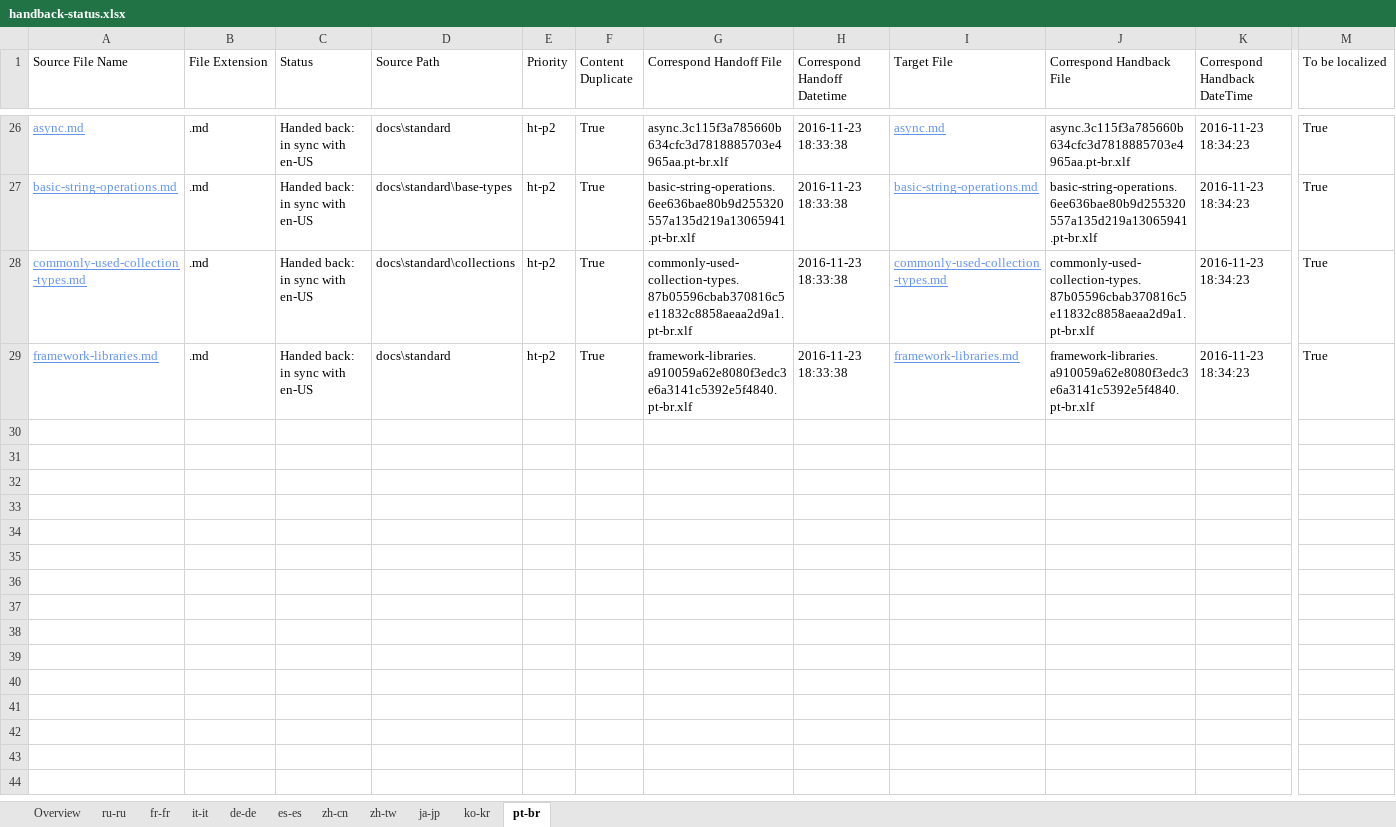
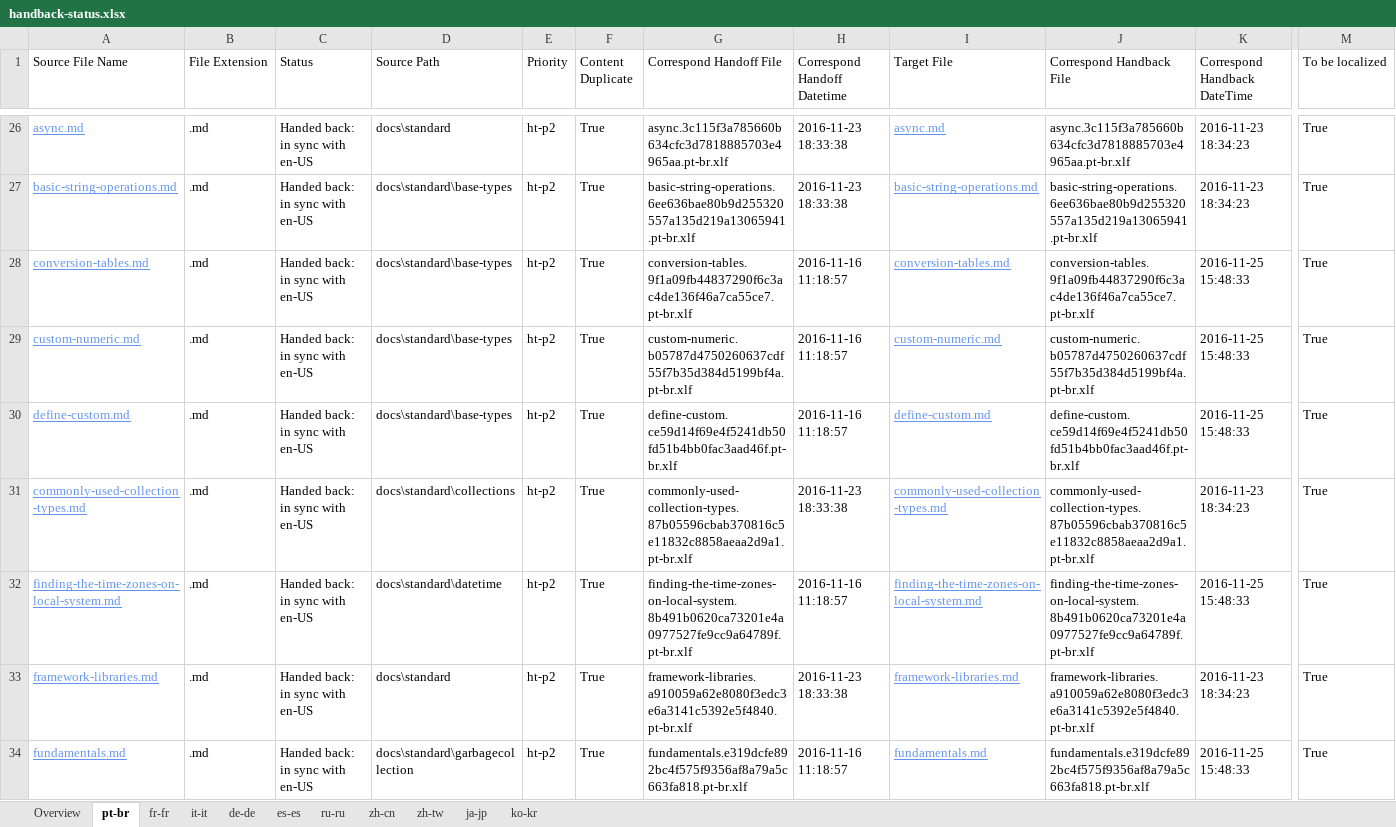
Before and after one commit to openpublishoperation/docs.handback, an Excel workbook: ol-handback/dotnet/docs/master/handback-status.xlsx, sheet pt-br, drawn as a sheet; only a part is shown, gaps mark what is left out; values as stored, in another font and other column widths than the file's, no borders; table styles not drawn; rows hold the shown columns only; the diff names each change by its address in the sheet, - before the commit and + after, or states it on an @@ line.

```diff
--- a/ol-handback/dotnet/docs/master/handback-status.xlsx (sheet pt-br)
+++ b/ol-handback/dotnet/docs/master/handback-status.xlsx (sheet pt-br)
@@ sheet tab order changed: Overview | pt-br | fr-fr | it-it | de-de | es-es | ru-ru | zh-cn | zh-tw | ja-jp | ko-kr @@
+row 28: conversion-tables.md | .md | Handed back: in sync with en-US | docs\standard\base-types | ht-p2 | True | conversion-tables.9f1a09fb44837290f6c3ac4de136f46a7ca55ce7.pt-br.xlf | 2016-11-16 11:18:57 | conversion-tables.md | conversion-tables.9f1a09fb44837290f6c3ac4de136f46a7ca55ce7.pt-br.xlf | 2016-11-25 15:48:33 | True
+row 29: custom-numeric.md | .md | Handed back: in sync with en-US | docs\standard\base-types | ht-p2 | True | custom-numeric.b05787d4750260637cdf55f7b35d384d5199bf4a.pt-br.xlf | 2016-11-16 11:18:57 | custom-numeric.md | custom-numeric.b05787d4750260637cdf55f7b35d384d5199bf4a.pt-br.xlf | 2016-11-25 15:48:33 | True
+row 30: define-custom.md | .md | Handed back: in sync with en-US | docs\standard\base-types | ht-p2 | True | define-custom.ce59d14f69e4f5241db50fd51b4bb0fac3aad46f.pt-br.xlf | 2016-11-16 11:18:57 | define-custom.md | define-custom.ce59d14f69e4f5241db50fd51b4bb0fac3aad46f.pt-br.xlf | 2016-11-25 15:48:33 | True
+row 32: finding-the-time-zones-on-local-system.md | .md | Handed back: in sync with en-US | docs\standard\datetime | ht-p2 | True | finding-the-time-zones-on-local-system.8b491b0620ca73201e4a0977527fe9cc9a64789f.pt-br.xlf | 2016-11-16 11:18:57 | finding-the-time-zones-on-local-system.md | finding-the-time-zones-on-local-system.8b491b0620ca73201e4a0977527fe9cc9a64789f.pt-br.xlf | 2016-11-25 15:48:33 | True
+row 34: fundamentals.md | .md | Handed back: in sync with en-US | docs\standard\garbagecollection | ht-p2 | True | fundamentals.e319dcfe892bc4f575f9356af8a79a5c663fa818.pt-br.xlf | 2016-11-16 11:18:57 | fundamentals.md | fundamentals.e319dcfe892bc4f575f9356af8a79a5c663fa818.pt-br.xlf | 2016-11-25 15:48:33 | True
```
Also changed, not shown: sheet Overview, ol-handback/dotnet/docs/master/localization-status.xlsx.
